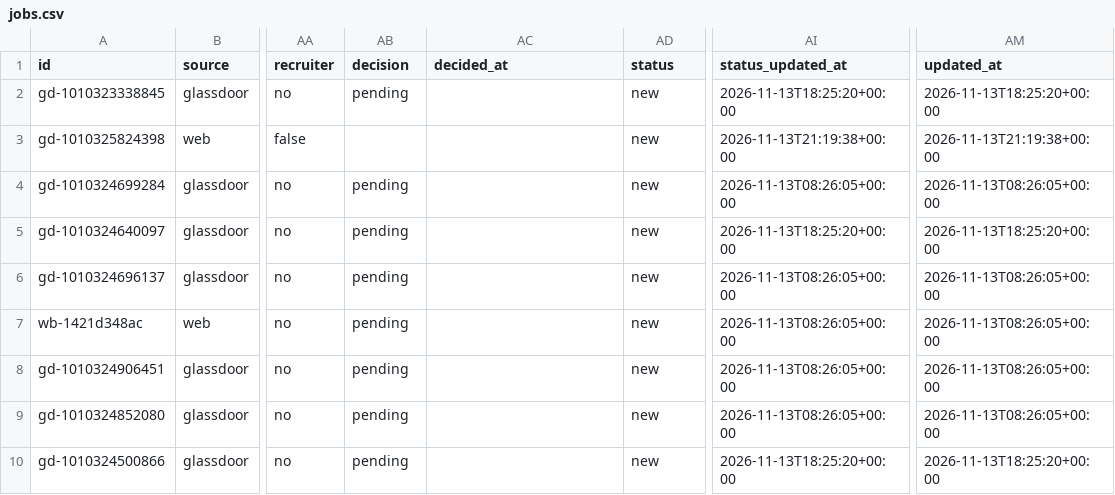
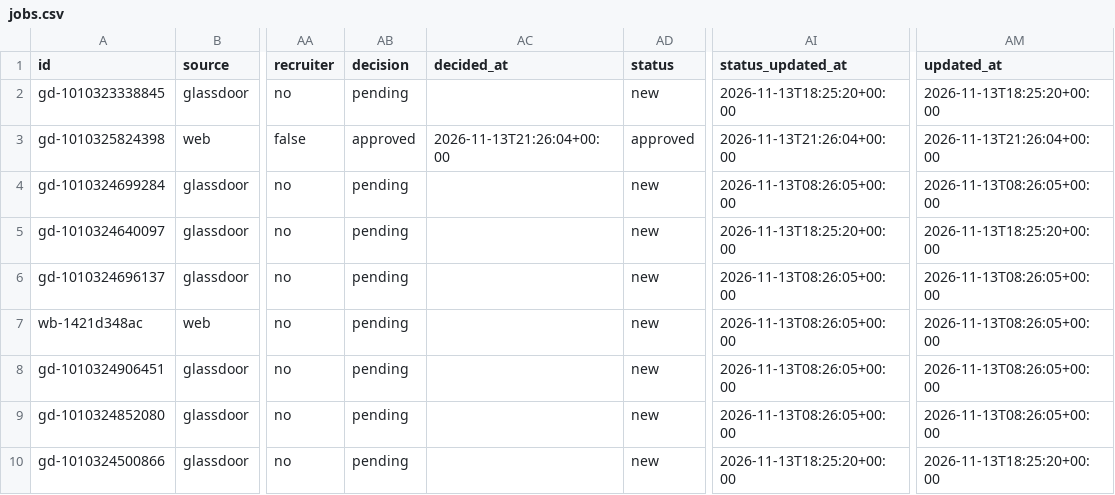
Before and after one commit to Drvptl2106/jobs, a CSV file: data/jobs.csv, drawn as a sheet; only a part is shown, gaps mark what is left out; the diff names each change by its address in the sheet, - before the commit and + after, or states it on an @@ line.

```diff
--- a/data/jobs.csv
+++ b/data/jobs.csv
-AB3 (decision): (empty)
+AB3 (decision): approved
-AC3 (decided_at): (empty)
+AC3 (decided_at): 2026-11-13T21:26:04+00:00
-AD3 (status): new
+AD3 (status): approved
-AI3 (status_updated_at): 2026-11-13T21:19:38+00:00
+AI3 (status_updated_at): 2026-11-13T21:26:04+00:00
-AM3 (updated_at): 2026-11-13T21:19:38+00:00
+AM3 (updated_at): 2026-11-13T21:26:04+00:00
```
Also changed, not shown: 1 other file.
